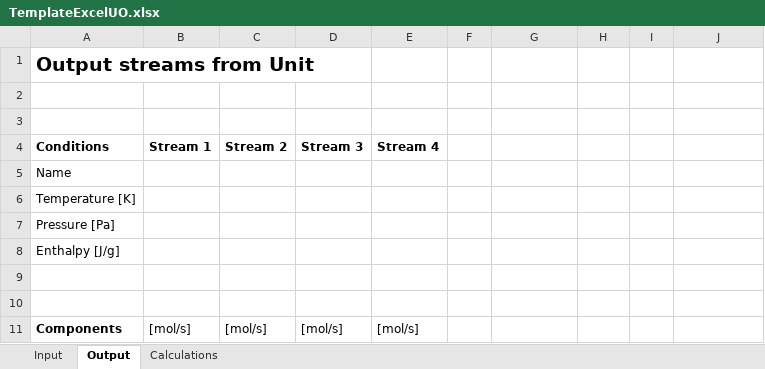
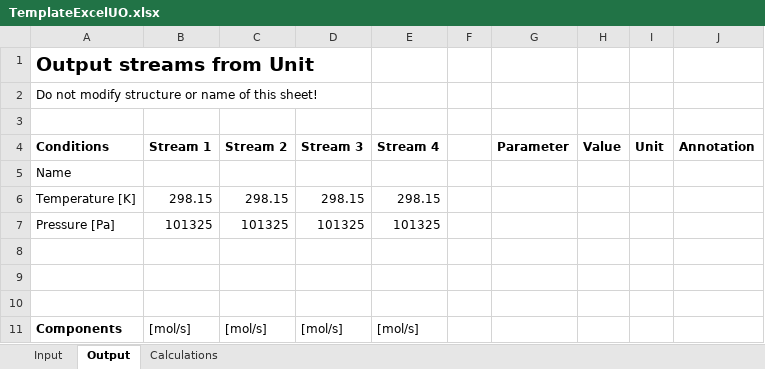
Before and after one commit to DanWBR/dwsim3, an Excel workbook: DWSIM/bin/x86/Release/TemplateExcelUO.xlsx, sheet Output, drawn as a sheet; values as stored, in another font and other column widths than the file's, no borders; removed rows and columns are numbered as before the commit, all else as after; the diff names each change by its address in the sheet, - before the commit and + after, or states it on an @@ line.

Commit message:
Bugfixing ExcelUO
* Bugfixing ExcelUO
* Supplying of sample file

```diff
--- a/DWSIM/bin/x86/Release/TemplateExcelUO.xlsx (sheet Output)
+++ b/DWSIM/bin/x86/Release/TemplateExcelUO.xlsx (sheet Output)
+row 2: Do not modify structure or name of this sheet!
+row 4: Conditions | Stream 1 | Stream 2 | Stream 3 | Stream 4 |  | Parameter | Value | Unit | Annotation
+row 6: Temperature [K] | 298.15 | 298.15 | 298.15 | 298.15
+row 7: Pressure [Pa] | 101325 | 101325 | 101325 | 101325
-row 4: Conditions | Stream 1 | Stream 2 | Stream 3 | Stream 4
-row 6: Temperature [K]
-row 7: Pressure [Pa]
-row 8: Enthalpy [J/g]
```
Also changed, not shown: sheet Input, 9 other files.
